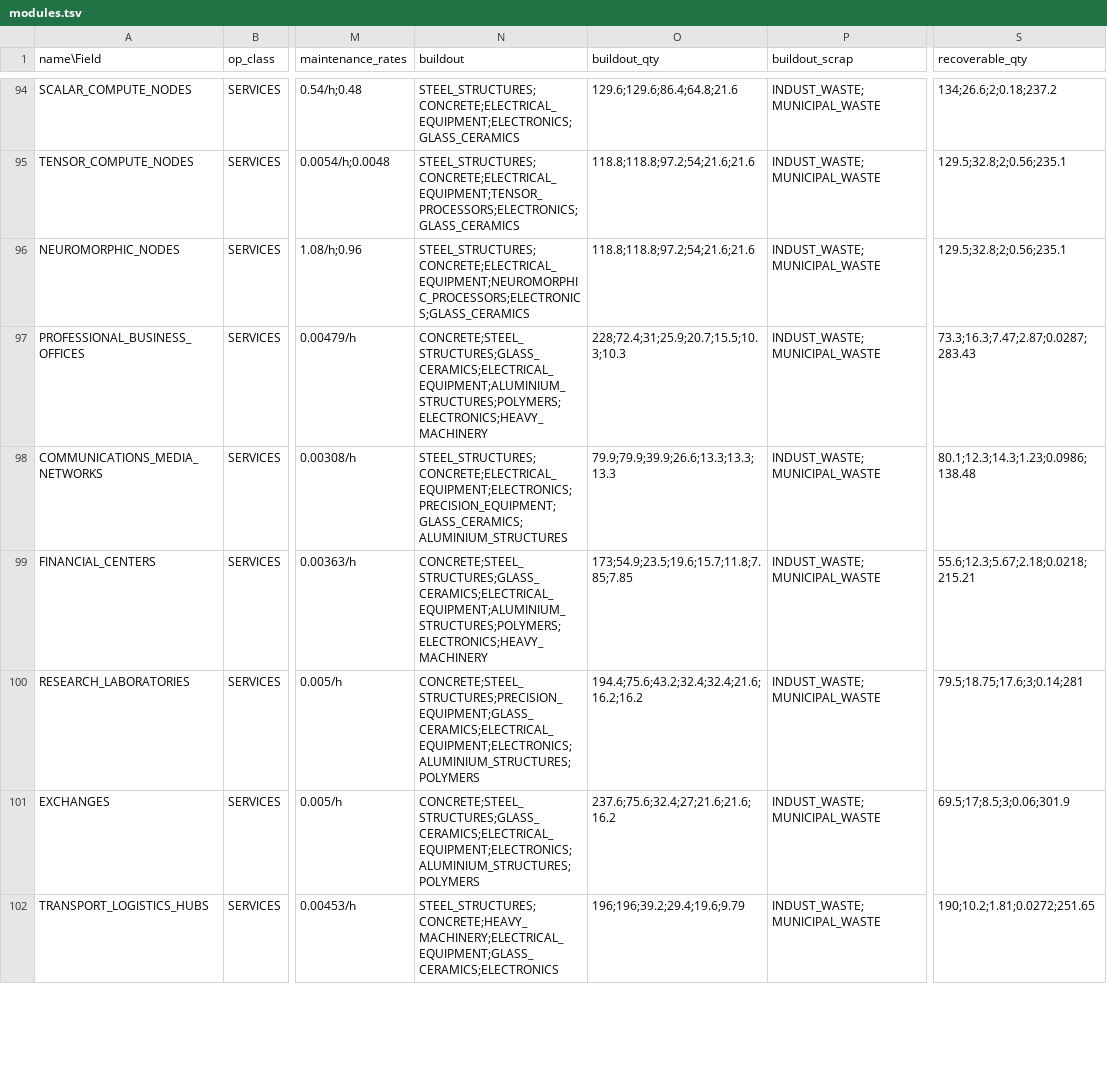
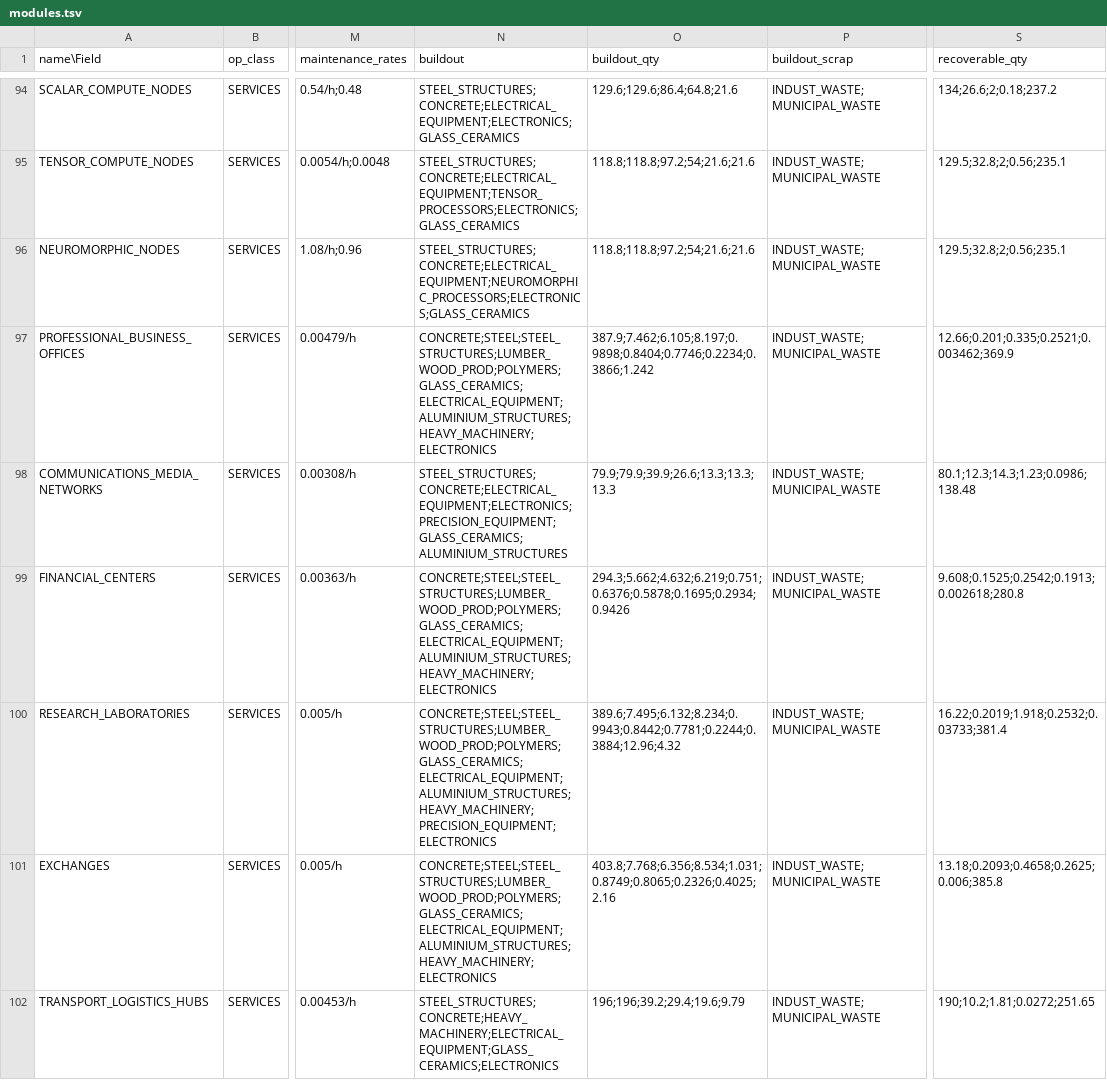
Before and after one commit to t2civ/astropolis_public, a TSV file: tables/modules.tsv, drawn as a sheet; only a part is shown, gaps mark what is left out; the diff covers the shown part only; the diff names each change by its address in the sheet, - before the commit and + after, or states it on an @@ line.

```diff
--- a/tables/modules.tsv
+++ b/tables/modules.tsv
-N97 (buildout): CONCRETE;STEEL_STRUCTURES;GLASS_CERAMICS;ELECTRICAL_EQUIPMENT;ALUMINIUM_STRUCTURES;POLYMERS;ELECTRONICS;HEAVY_MACHINERY
+N97 (buildout): CONCRETE;STEEL;STEEL_STRUCTURES;LUMBER_WOOD_PROD;POLYMERS;GLASS_CERAMICS;ELECTRICAL_EQUIPMENT;ALUMINIUM_STRUCTURES;HEAVY_MACHINERY;ELECTRONICS
-O97 (buildout_qty): 228;72.4;31;25.9;20.7;15.5;10.3;10.3
+O97 (buildout_qty): 387.9;7.462;6.105;8.197;0.9898;0.8404;0.7746;0.2234;0.3866;1.242
-S97 (recoverable_qty): 73.3;16.3;7.47;2.87;0.0287;283.43
+S97 (recoverable_qty): 12.66;0.201;0.335;0.2521;0.003462;369.9
-N99 (buildout): CONCRETE;STEEL_STRUCTURES;GLASS_CERAMICS;ELECTRICAL_EQUIPMENT;ALUMINIUM_STRUCTURES;POLYMERS;ELECTRONICS;HEAVY_MACHINERY
+N99 (buildout): CONCRETE;STEEL;STEEL_STRUCTURES;LUMBER_WOOD_PROD;POLYMERS;GLASS_CERAMICS;ELECTRICAL_EQUIPMENT;ALUMINIUM_STRUCTURES;HEAVY_MACHINERY;ELECTRONICS
-O99 (buildout_qty): 173;54.9;23.5;19.6;15.7;11.8;7.85;7.85
+O99 (buildout_qty): 294.3;5.662;4.632;6.219;0.751;0.6376;0.5878;0.1695;0.2934;0.9426
-S99 (recoverable_qty): 55.6;12.3;5.67;2.18;0.0218;215.21
+S99 (recoverable_qty): 9.608;0.1525;0.2542;0.1913;0.002618;280.8
-N100 (buildout): CONCRETE;STEEL_STRUCTURES;PRECISION_EQUIPMENT;GLASS_CERAMICS;ELECTRICAL_EQUIPMENT;ELECTRONICS;ALUMINIUM_STRUCTURES;POLYMERS
+N100 (buildout): CONCRETE;STEEL;STEEL_STRUCTURES;LUMBER_WOOD_PROD;POLYMERS;GLASS_CERAMICS;ELECTRICAL_EQUIPMENT;ALUMINIUM_STRUCTURES;HEAVY_MACHINERY;PRECISION_EQUIPMENT;ELECTRONICS
-O100 (buildout_qty): 194.4;75.6;43.2;32.4;32.4;21.6;16.2;16.2
+O100 (buildout_qty): 389.6;7.495;6.132;8.234;0.9943;0.8442;0.7781;0.2244;0.3884;12.96;4.32
-S100 (recoverable_qty): 79.5;18.75;17.6;3;0.14;281
+S100 (recoverable_qty): 16.22;0.2019;1.918;0.2532;0.03733;381.4
-N101 (buildout): CONCRETE;STEEL_STRUCTURES;GLASS_CERAMICS;ELECTRICAL_EQUIPMENT;ELECTRONICS;ALUMINIUM_STRUCTURES;POLYMERS
+N101 (buildout): CONCRETE;STEEL;STEEL_STRUCTURES;LUMBER_WOOD_PROD;POLYMERS;GLASS_CERAMICS;ELECTRICAL_EQUIPMENT;ALUMINIUM_STRUCTURES;HEAVY_MACHINERY;ELECTRONICS
-O101 (buildout_qty): 237.6;75.6;32.4;27;21.6;21.6;16.2
+O101 (buildout_qty): 403.8;7.768;6.356;8.534;1.031;0.8749;0.8065;0.2326;0.4025;2.16
-S101 (recoverable_qty): 69.5;17;8.5;3;0.06;301.9
+S101 (recoverable_qty): 13.18;0.2093;0.4658;0.2625;0.006;385.8
```
Also changed, not shown: 16 edited cells elsewhere in this file, tables/facilities_modules.tsv, tables/wants.tsv.
